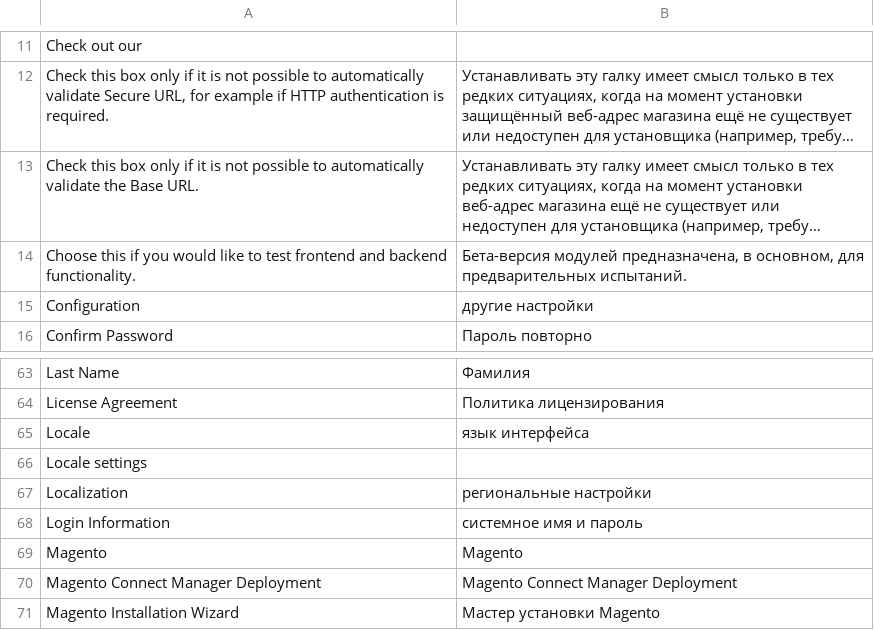
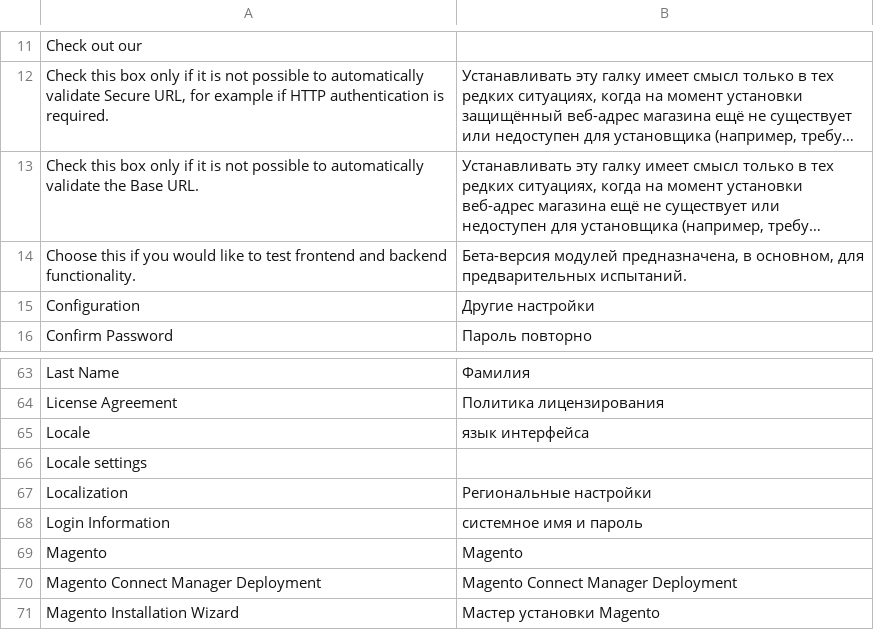
Before and after one commit to magento-russia/2, a CSV file: app/locale/ru_DF/Mage_Install.csv, drawn as a sheet; only a part is shown, gaps mark what is left out; long unchanged cells end in ….

```diff
--- a/app/locale/ru_DF/Mage_Install.csv
+++ b/app/locale/ru_DF/Mage_Install.csv
@@ -14,3 +14,3 @@
 "Choose this if you would like to test frontend and backend functionality.","Бета-версия модулей предназначена, в основном, для предварительных испытаний."
-"Configuration","другие настройки"
+"Configuration","Другие настройки"
 "Confirm Password","Пароль повторно"
@@ -66,3 +66,3 @@
 "Locale settings",""
-"Localization","региональные настройки"
+"Localization","Региональные настройки"
 "Login Information","системное имя и пароль"
```
Also changed, not shown: 1 other file.
